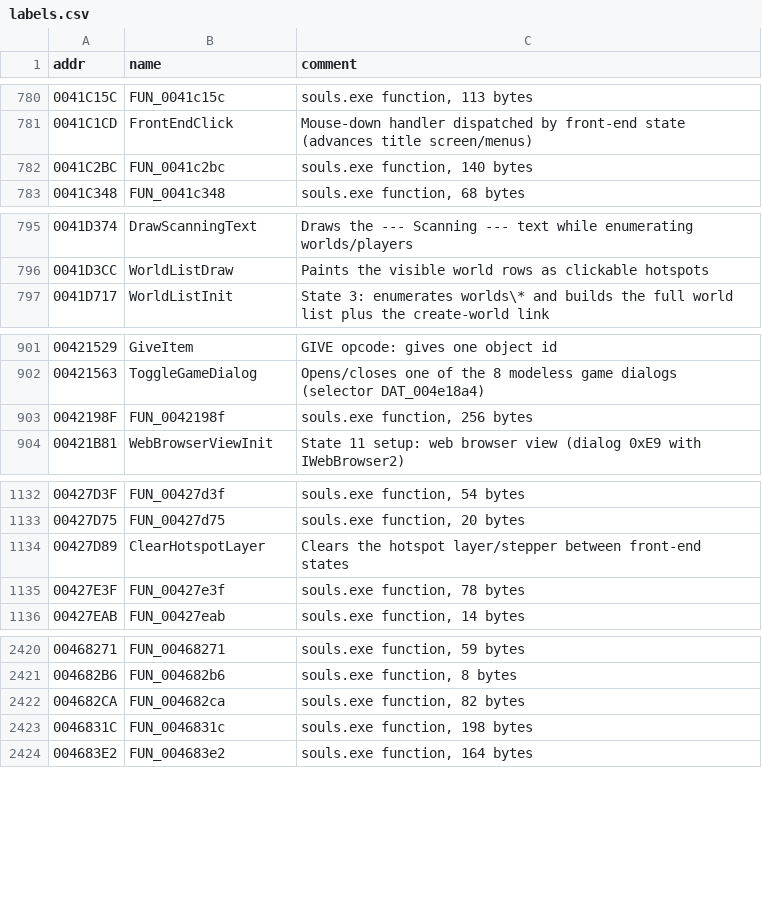
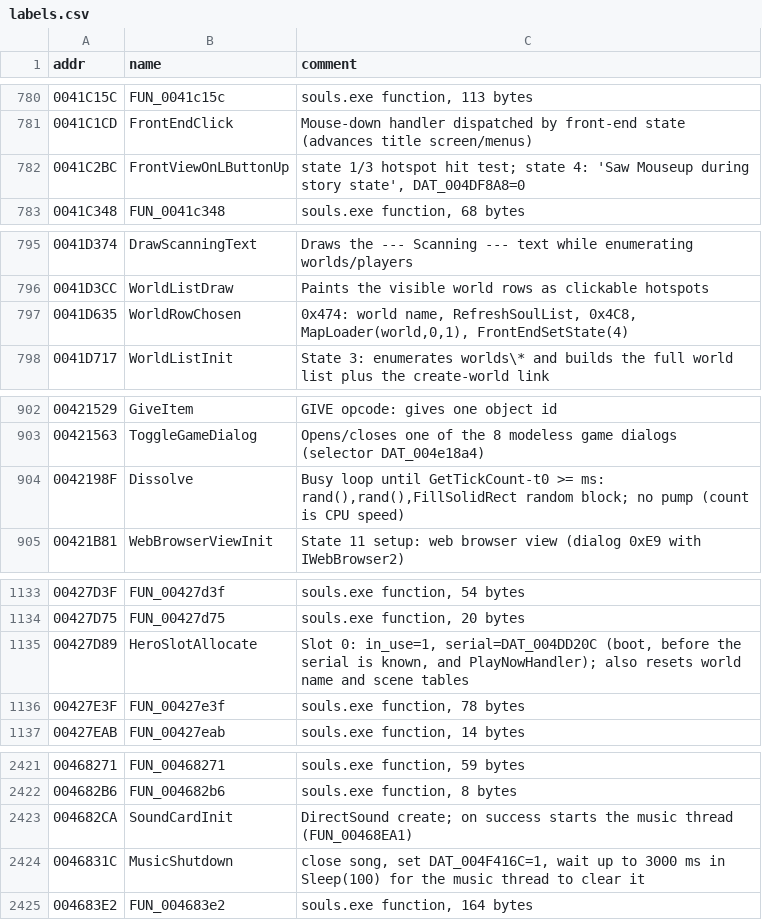
Before and after one commit to daevangelion/well-of-souls, a CSV file: labels.csv, drawn as a sheet; only a part is shown, gaps mark what is left out; the diff covers the shown part only.

```diff
--- a/labels.csv
+++ b/labels.csv
@@ -781,3 +781,3 @@ addr,name,comment
 0041C1CD,FrontEndClick,Mouse-down handler dispatched by front-end state (advances title screen/menus)
-0041C2BC,FUN_0041c2bc,"souls.exe function, 140 bytes"
+0041C2BC,FrontViewOnLButtonUp,"state 1/3 hotspot hit test; state 4: 'Saw Mouseup during story state', DAT_004DF8A8=0"
 0041C348,FUN_0041c348,"souls.exe function, 68 bytes"
@@ -796,2 +796,3 @@ addr,name,comment
 0041D3CC,WorldListDraw,Paints the visible world rows as clickable hotspots
+0041D635,WorldRowChosen,"0x474: world name, RefreshSoulList, 0x4C8, MapLoader(world,0,1), FrontEndSetState(4)"
 0041D717,WorldListInit,State 3: enumerates worlds\* and builds the full world list plus the create-world link
@@ -902,3 +903,3 @@ addr,name,comment
 00421563,ToggleGameDialog,Opens/closes one of the 8 modeless game dialogs (selector DAT_004e18a4)
-0042198F,FUN_0042198f,"souls.exe function, 256 bytes"
+0042198F,Dissolve,"Busy loop until GetTickCount-t0 >= ms: rand(),rand(),FillSolidRect random block; no pump (count is CPU speed)"
 00421B81,WebBrowserViewInit,State 11 setup: web browser view (dialog 0xE9 with IWebBrowser2)
@@ -1133,3 +1134,3 @@ addr,name,comment
 00427D75,FUN_00427d75,"souls.exe function, 20 bytes"
-00427D89,ClearHotspotLayer,Clears the hotspot layer/stepper between front-end states
+00427D89,HeroSlotAllocate,"Slot 0: in_use=1, serial=DAT_004DD20C (boot, before the serial is known, and PlayNowHandler); also resets world name and scene tables"
 00427E3F,FUN_00427e3f,"souls.exe function, 78 bytes"
@@ -2421,4 +2422,4 @@ addr,name,comment
 004682B6,FUN_004682b6,"souls.exe function, 8 bytes"
-004682CA,FUN_004682ca,"souls.exe function, 82 bytes"
-0046831C,FUN_0046831c,"souls.exe function, 198 bytes"
+004682CA,SoundCardInit,"DirectSound create; on success starts the music thread (FUN_00468EA1)"
+0046831C,MusicShutdown,"close song, set DAT_004F416C=1, wait up to 3000 ms in Sleep(100) for the music thread to clear it"
 004683E2,FUN_004683e2,"souls.exe function, 164 bytes"
```
Also changed, not shown: 10 edited cells elsewhere in this file, 22 other files.
